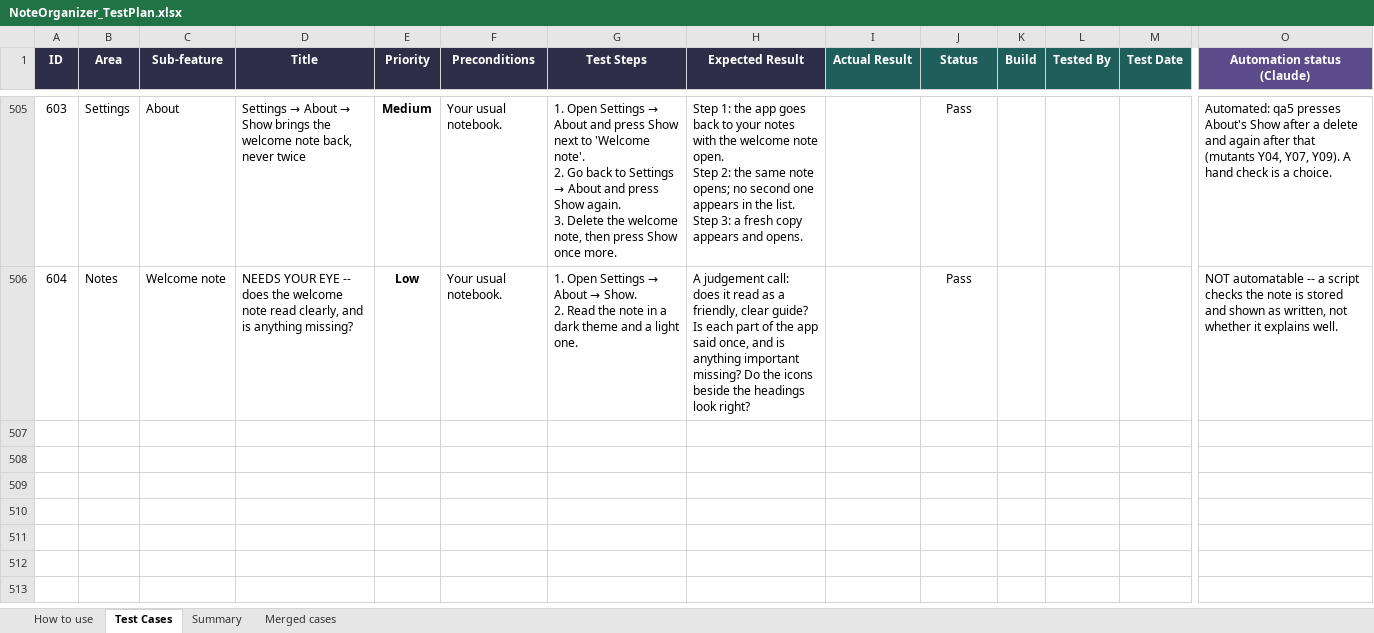
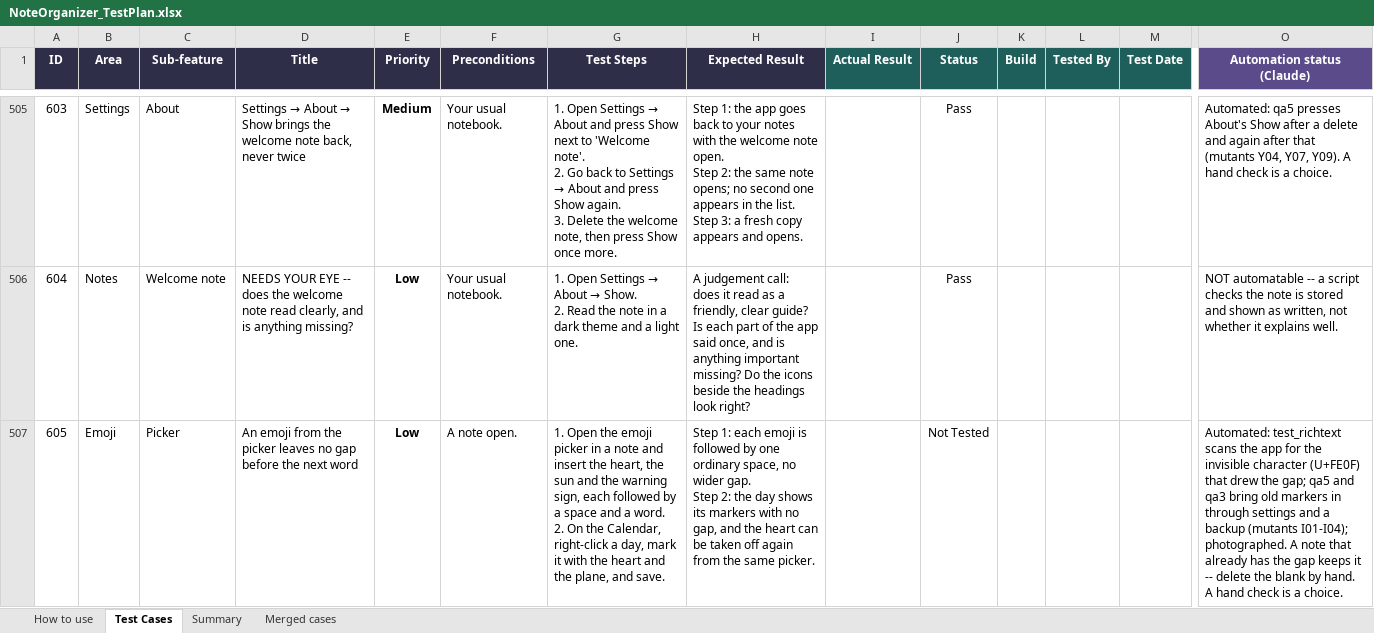
Before and after one commit to AlexandraMoldovan95/noteOrganizer, an Excel workbook: qa/NoteOrganizer_TestPlan.xlsx, sheet Test Cases, drawn as a sheet; only a part is shown, gaps mark what is left out; values as stored, in another font and other column widths than the file's, no borders; conditional formats not drawn; rows hold the shown columns only; ↵ is a line break in a cell; the diff names each change by its address in the sheet, - before the commit and + after, or states it on an @@ line.

```diff
--- a/qa/NoteOrganizer_TestPlan.xlsx (sheet Test Cases)
+++ b/qa/NoteOrganizer_TestPlan.xlsx (sheet Test Cases)
+row 507: 605 | Emoji | Picker | An emoji from the picker leaves no gap before the next word | Low | A note open. | 1. Open the emoji picker in a note and insert the heart, the sun and the warning sign, each followed by a space and a word. ↵ 2. On the Calendar, right-click a day, mark it with the heart and the plane, and save. | Step 1: each emoji is followed by one ordinary space, no wider gap. ↵ Step 2: the day shows its markers with no gap, and the heart can be taken off again from the same picker. |  | Not Tested |  |  |  | Automated: test_richtext scans the app for the invisible character (U+FE0F) that drew the gap; qa5 and qa3 bring old markers in through settings and a backup (mutants I01-I04); photographed. A note that already has the gap keeps it -- delete the blank by hand. A hand check is a choice.
```
Also changed, not shown: sheet Summary.
